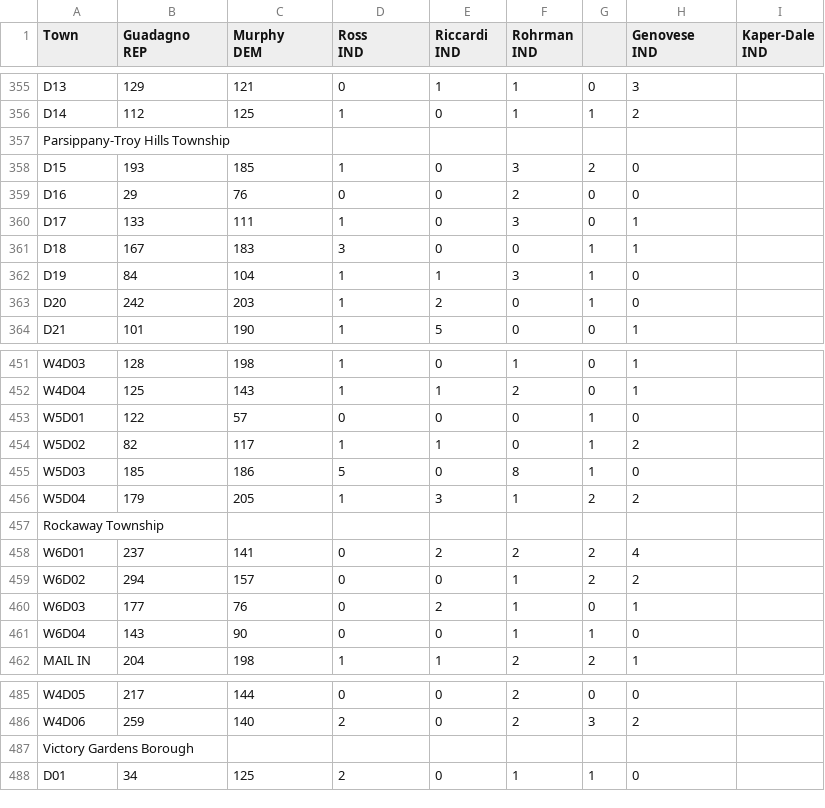
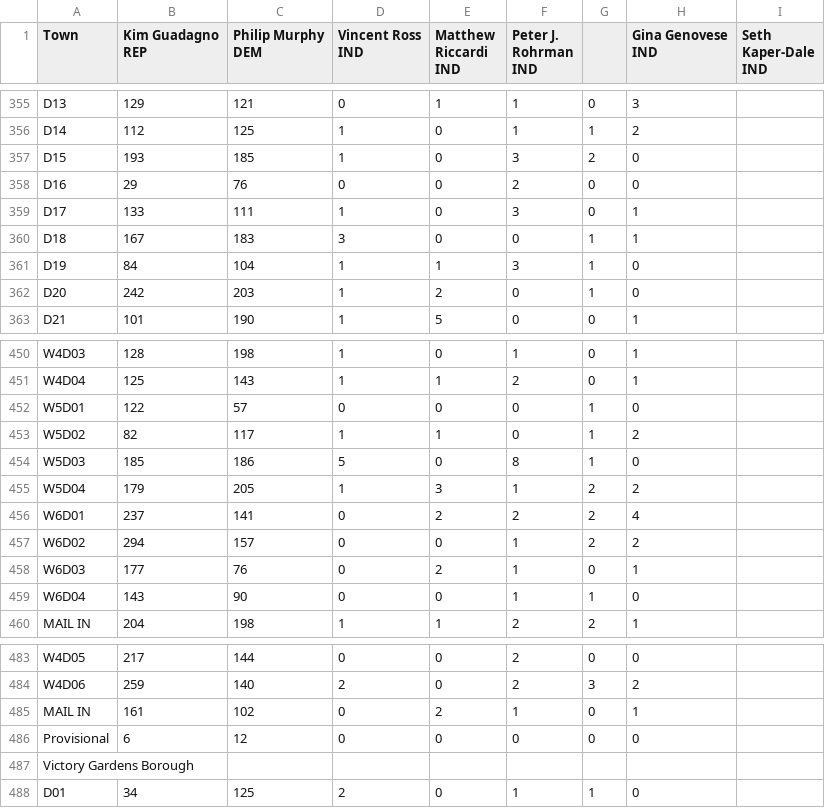
Before and after one commit to openelections/openelections-sources-nj, a CSV file: 2017/Morris/tabula-2017-General-County-Results-Governor.csv, drawn as a sheet; only a part is shown, gaps mark what is left out; removed rows and columns are numbered as before the commit, all else as after; ↵ is a line break in a cell; the diff names each change by its address in the sheet, - before the commit and + after, or states it on an @@ line.

```diff
--- a/2017/Morris/tabula-2017-General-County-Results-Governor.csv
+++ b/2017/Morris/tabula-2017-General-County-Results-Governor.csv
-B1: Guadagno ↵ REP
+B1: Kim Guadagno ↵ REP
-C1: Murphy ↵ DEM
+C1: Philip Murphy ↵ DEM
-D1: Ross ↵ IND
+D1: Vincent Ross ↵ IND
-E1: Riccardi ↵ IND
+E1: Matthew Riccardi ↵ IND
-F1: Rohrman ↵ IND
+F1: Peter J. Rohrman ↵ IND
-H1: Genovese ↵ IND
+H1: Gina Genovese ↵ IND
-I1: Kaper-Dale ↵ IND
+I1: Seth Kaper-Dale ↵ IND
-row 357: Parsippany-Troy Hills Township
-row 457: Rockaway Township
+row 485: MAIL IN | 161 | 102 | 0 | 2 | 1 | 0 | 1
+row 486: Provisional | 6 | 12 | 0 | 0 | 0 | 0 | 0
```
Also changed, not shown: 2017/Morris/tabula-2017-General-County-Results-State-Assembly-District24.csv, 2017/Morris/tabula-2017-General-County-Results-State-Assembly-District25.csv, 10 other files.
